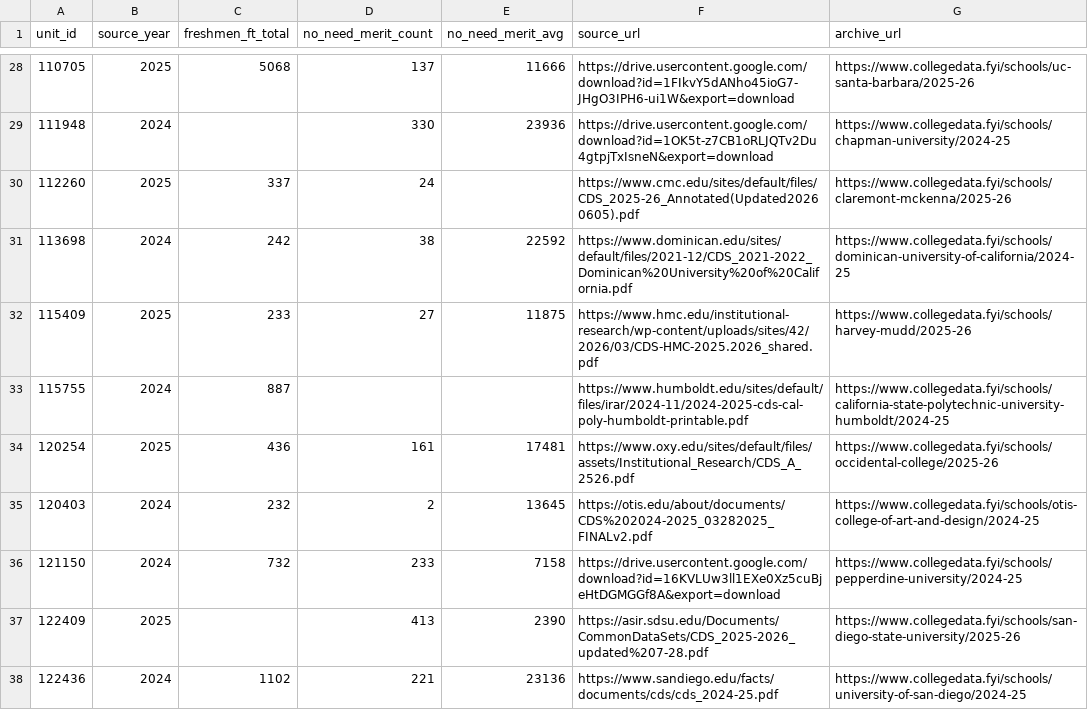
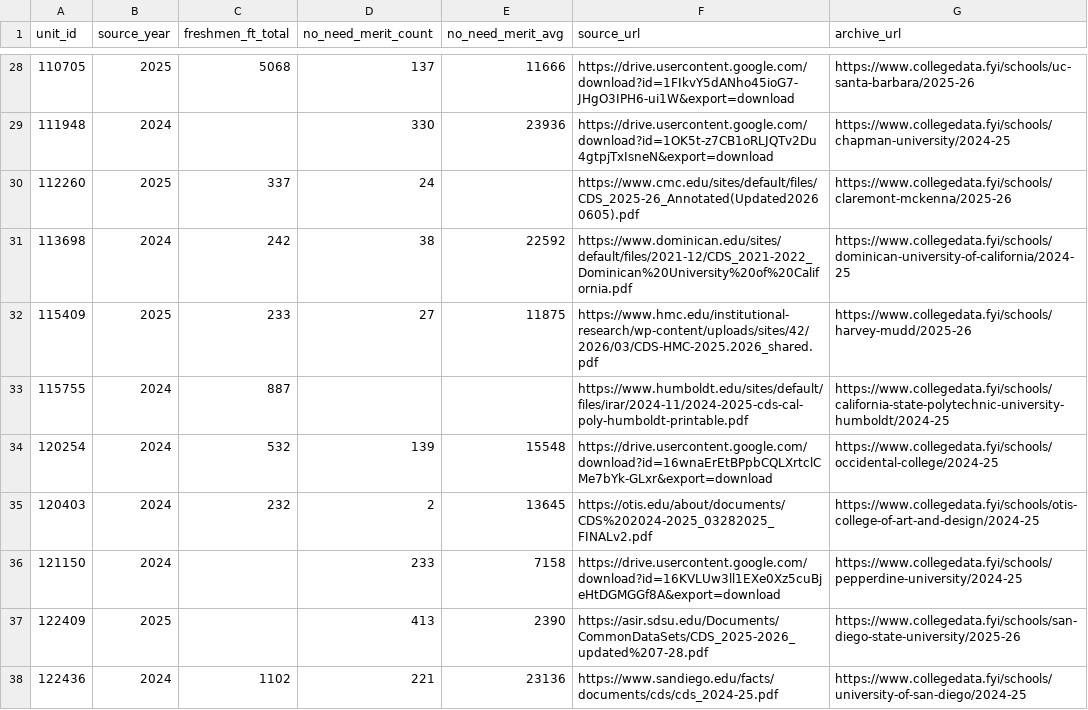
Before and after one commit to ian-shafer/unicoach, a CSV file: db/seed/cds/merit-aid.csv, drawn as a sheet; only a part is shown, gaps mark what is left out; the diff covers the shown part only.

```diff
--- a/db/seed/cds/merit-aid.csv
+++ b/db/seed/cds/merit-aid.csv
@@ -33,5 +33,5 @@ unit_id,source_year,freshmen_ft_total,no_need_merit_count,no_need_merit_avg,sour
 115755,2024,887,,,https://www.humboldt.edu/sites/default/files/irar/2024-11/2024-2025-cds-cal-poly-humboldt-printable.pdf,https://www.collegedata.fyi/schools/california-state-polytechnic-university-humboldt/2024-25
-120254,2025,436,161,17481,https://www.oxy.edu/sites/default/files/assets/Institutional_Research/CDS_A_2526.pdf,https://www.collegedata.fyi/schools/occidental-college/2025-26
+120254,2024,532,139,15548,https://drive.usercontent.google.com/download?id=16wnaErEtBPpbCQLXrtclCMe7bYk-GLxr&export=download,https://www.collegedata.fyi/schools/occidental-college/2024-25
 120403,2024,232,2,13645,https://otis.edu/about/documents/CDS%202024-2025_03282025_FINALv2.pdf,https://www.collegedata.fyi/schools/otis-college-of-art-and-design/2024-25
-121150,2024,732,233,7158,https://drive.usercontent.google.com/download?id=16KVLUw3ll1EXe0Xz5cuBjeHtDGMGGf8A&export=download,https://www.collegedata.fyi/schools/pepperdine-university/2024-25
+121150,2024,,233,7158,https://drive.usercontent.google.com/download?id=16KVLUw3ll1EXe0Xz5cuBjeHtDGMGGf8A&export=download,https://www.collegedata.fyi/schools/pepperdine-university/2024-25
 122409,2025,,413,2390,https://asir.sdsu.edu/Documents/CommonDataSets/CDS_2025-2026_updated%207-28.pdf,https://www.collegedata.fyi/schools/san-diego-state-university/2025-26
```
Also changed, not shown: 1 added row, 4 removed rows and 37 edited cells elsewhere in this file, db/seed/cds/admission-factors.csv, 35 other files.
